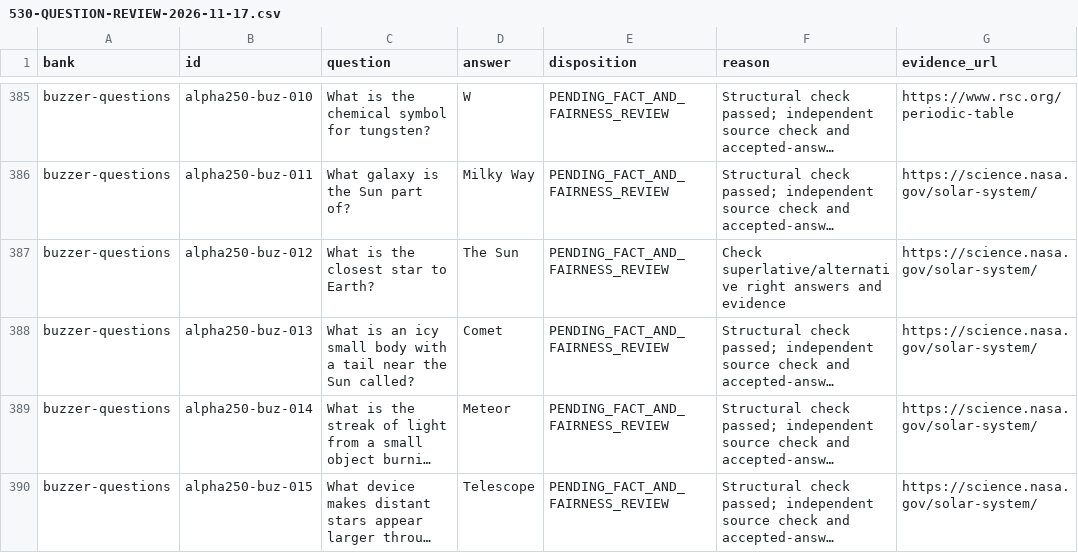
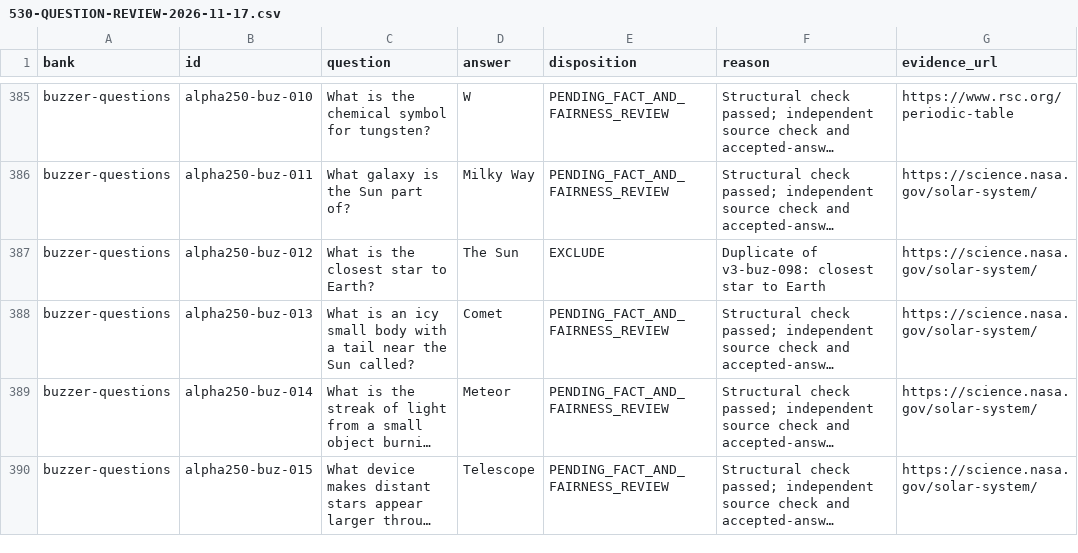
Before and after one commit to connex222/NOGGIN, a CSV file: docs/editorial/530-QUESTION-REVIEW-2026-11-17.csv, drawn as a sheet; only a part is shown, gaps mark what is left out; long unchanged cells end in …; the diff covers the shown part only; the diff names each change by its address in the sheet, - before the commit and + after, or states it on an @@ line.

Commit message:
Remove semantic duplicate buzzer questions and fix ambiguous wording

```diff
--- a/docs/editorial/530-QUESTION-REVIEW-2026-11-17.csv
+++ b/docs/editorial/530-QUESTION-REVIEW-2026-11-17.csv
-E387 (disposition): PENDING_FACT_AND_FAIRNESS_REVIEW
+E387 (disposition): EXCLUDE
-F387 (reason): Check superlative/alternative right answers and evidence
+F387 (reason): Duplicate of v3-buz-098: closest star to Earth
```
Also changed, not shown: 22 edited cells elsewhere in this file.
